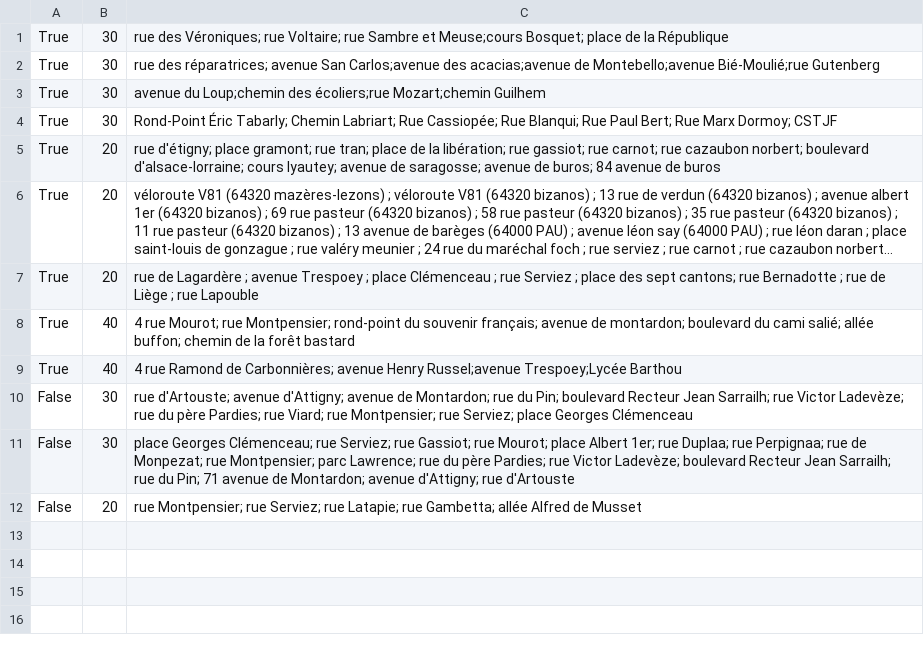
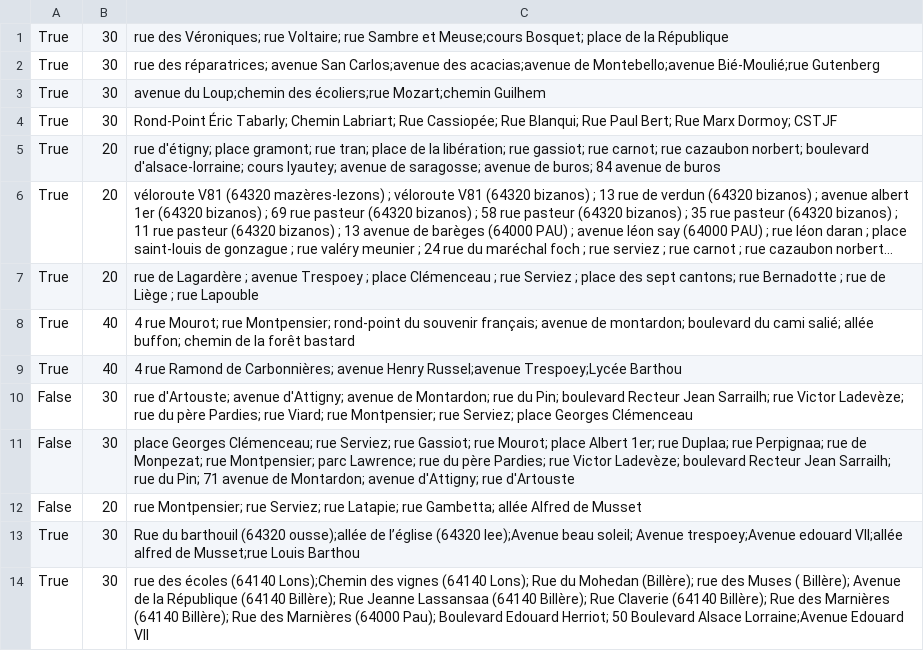
Before and after one commit to ccharign/osm-velo, a CSV file: site_vélo/dijk/progs_python/données/chemins.csv, drawn as a sheet; long unchanged cells end in …; the diff names each change by its address in the sheet, - before the commit and + after, or states it on an @@ line.

Commit message:
le site a pasé les premiers tests :)

```diff
--- a/site_vélo/dijk/progs_python/données/chemins.csv
+++ b/site_vélo/dijk/progs_python/données/chemins.csv
+row 13: True | 30 | Rue du barthouil (64320 ousse);allée de l’église (64320 lee);Avenue beau soleil; Avenue trespoey;Avenue edouard VII;allée alfred de Musset;rue Louis Barthou
+row 14: True | 30 | rue des écoles (64140 Lons);Chemin des vignes (64140 Lons); Rue du Mohedan (Billère); rue des Muses ( Billère); Avenue de la République (64140 Billère); Rue Jeanne Lassansaa (64140 Billère); Rue Claverie (64140 Billère); Rue des Marnières (64140 Billère); Rue des Marnières (64000 Pau); Boulevard Edouard Herriot; 50 Boulevard Alsace Lorraine;Avenue Edouard VII
```
Also changed, not shown: 12 other files.
